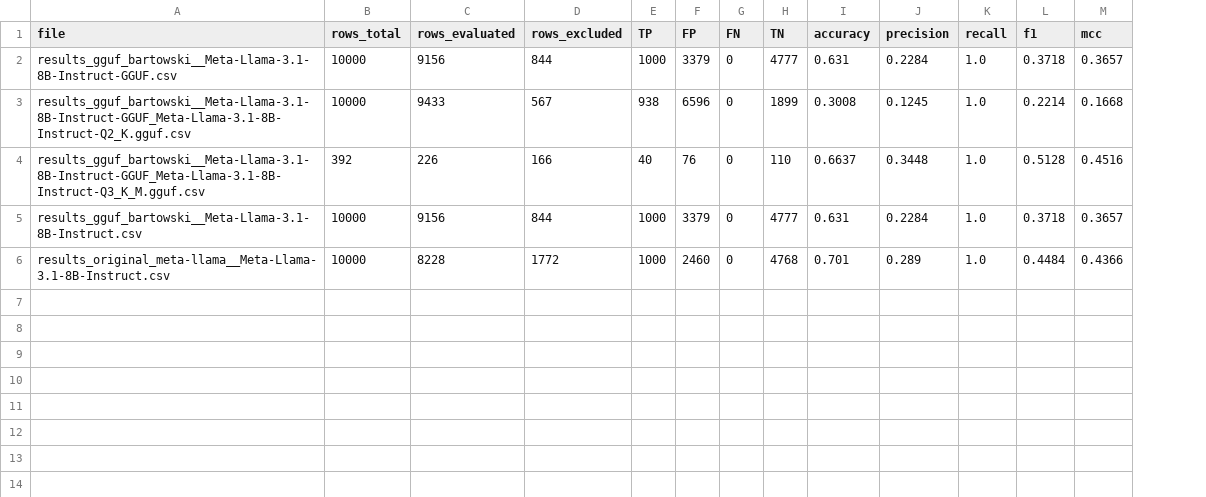
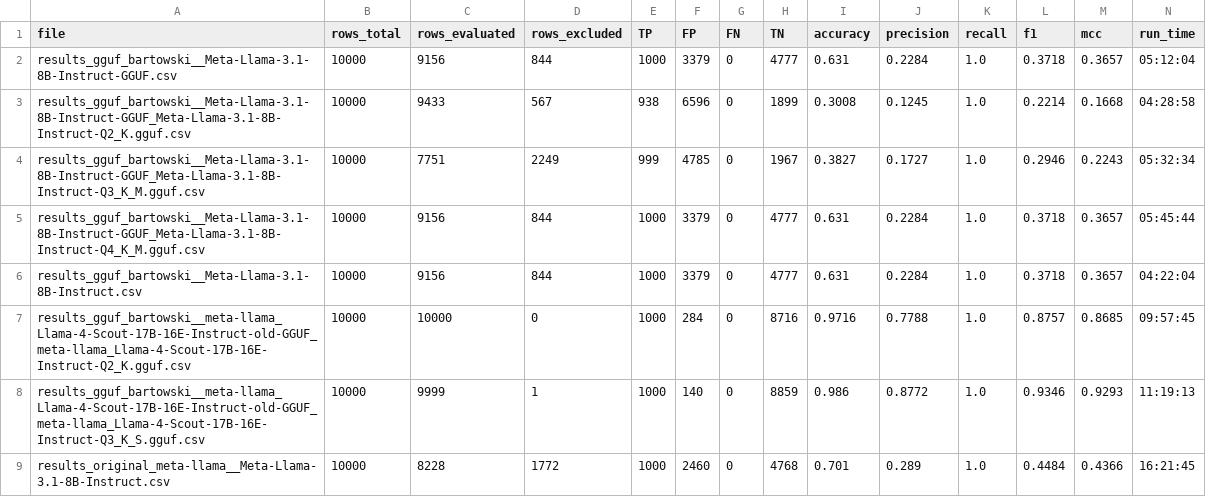
Before and after one commit to cragkhit/quantization-clone-study, a CSV file: evaluation_summary.csv, drawn as a sheet; addresses are those after the commit; the diff names each change by its address in the sheet, - before the commit and + after, or states it on an @@ line.

Commit message:
Updated the results

```diff
--- a/evaluation_summary.csv
+++ b/evaluation_summary.csv
+column N (run_time), rows 2-4: 05:12:04 | 04:28:58 | 05:32:34; row 6: 04:22:04; row 9: 16:21:45
-B4 (rows_total): 392
+B4 (rows_total): 10000
-C4 (rows_evaluated): 226
+C4 (rows_evaluated): 7751
-D4 (rows_excluded): 166
+D4 (rows_excluded): 2249
-E4 (TP): 40
+E4 (TP): 999
-F4 (FP): 76
+F4 (FP): 4785
-H4 (TN): 110
+H4 (TN): 1967
-I4 (accuracy): 0.6637
+I4 (accuracy): 0.3827
-J4 (precision): 0.3448
+J4 (precision): 0.1727
-L4 (f1): 0.5128
+L4 (f1): 0.2946
-M4 (mcc): 0.4516
+M4 (mcc): 0.2243
+row 5: results_gguf_bartowski__Meta-Llama-3.1-8B-Instruct-GGUF_Meta-Llama-3.1-8B-Instruct-Q4_K_M.gguf.csv | 10000 | 9156 | 844 | 1000 | 3379 | 0 | 4777 | 0.631 | 0.2284 | 1.0 | 0.3718 | 0.3657 | 05:45:44
+row 7: results_gguf_bartowski__meta-llama_Llama-4-Scout-17B-16E-Instruct-old-GGUF_meta-llama_Llama-4-Scout-17B-16E-Instruct-Q2_K.gguf.csv | 10000 | 10000 | 0 | 1000 | 284 | 0 | 8716 | 0.9716 | 0.7788 | 1.0 | 0.8757 | 0.8685 | 09:57:45
+row 8: results_gguf_bartowski__meta-llama_Llama-4-Scout-17B-16E-Instruct-old-GGUF_meta-llama_Llama-4-Scout-17B-16E-Instruct-Q3_K_S.gguf.csv | 10000 | 9999 | 1 | 1000 | 140 | 0 | 8859 | 0.986 | 0.8772 | 1.0 | 0.9346 | 0.9293 | 11:19:13
```
Also changed, not shown: 18 other files.
